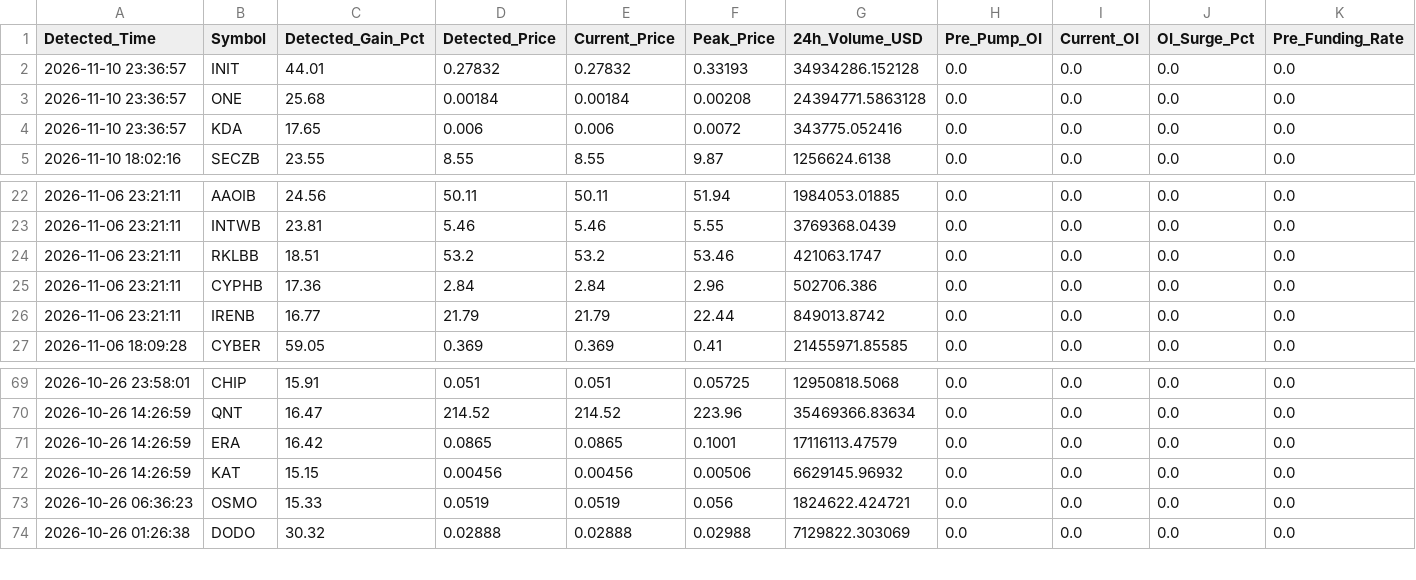
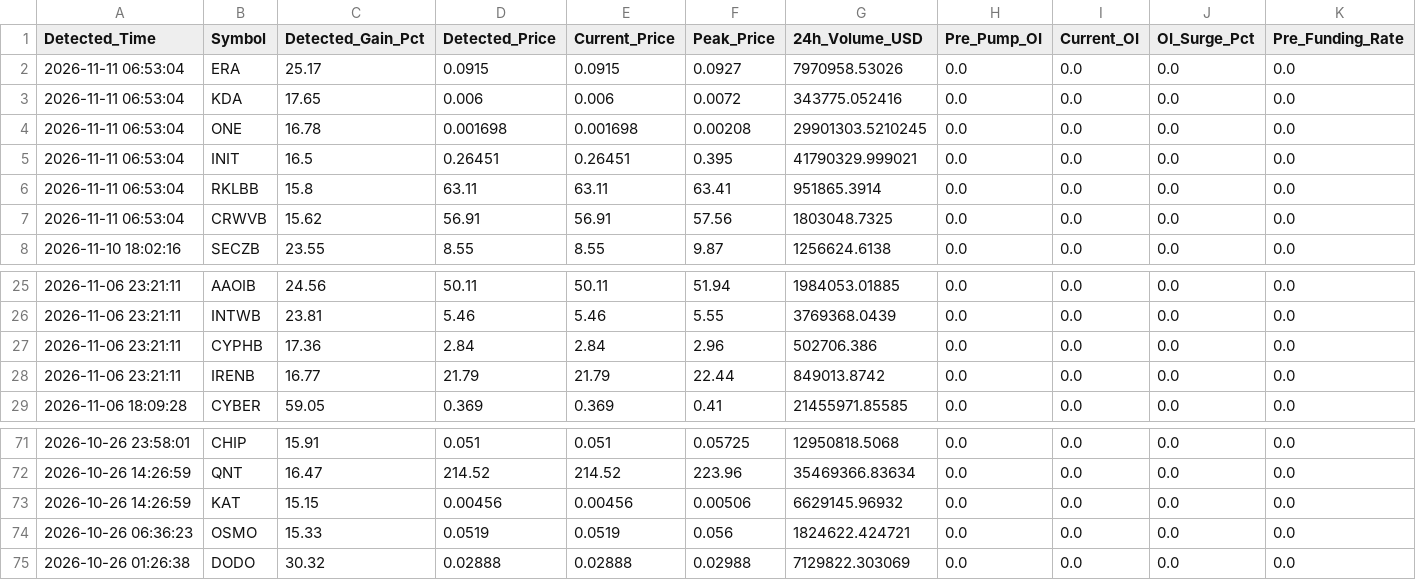
Before and after one commit to Mobinul88/mobinul, a CSV file: forward_cycle_log.csv, drawn as a sheet; only a part is shown, gaps mark what is left out; removed rows and columns are numbered as before the commit, all else as after; rows hold the shown columns only; the diff names each change by its address in the sheet, - before the commit and + after, or states it on an @@ line.

```diff
--- a/forward_cycle_log.csv
+++ b/forward_cycle_log.csv
-row 2: 2026-11-10 23:36:57 | INIT | 44.01 | 0.27832 | 0.27832 | 0.33193 | 34934286.152128 | 0.0 | 0.0 | 0.0 | 0.0
-A2:A3 (Detected_Time): 2026-11-10 23:36:57
+A2:A3 (Detected_Time): 2026-11-11 06:53:04
-B2 (Symbol): ONE
+B2 (Symbol): ERA
-C2 (Detected_Gain_Pct): 25.68
+C2 (Detected_Gain_Pct): 25.17
-D2 (Detected_Price): 0.00184
+D2 (Detected_Price): 0.0915
-E2 (Current_Price): 0.00184
+E2 (Current_Price): 0.0915
-F2 (Peak_Price): 0.00208
+F2 (Peak_Price): 0.0927
-G2 (24h_Volume_USD): 24394771.5863128
+G2 (24h_Volume_USD): 7970958.53026
+row 4: 2026-11-11 06:53:04 | ONE | 16.78 | 0.001698 | 0.001698 | 0.00208 | 29901303.5210245 | 0.0 | 0.0 | 0.0 | 0.0
+row 5: 2026-11-11 06:53:04 | INIT | 16.5 | 0.26451 | 0.26451 | 0.395 | 41790329.999021 | 0.0 | 0.0 | 0.0 | 0.0
+row 6: 2026-11-11 06:53:04 | RKLBB | 15.8 | 63.11 | 63.11 | 63.41 | 951865.3914 | 0.0 | 0.0 | 0.0 | 0.0
+row 7: 2026-11-11 06:53:04 | CRWVB | 15.62 | 56.91 | 56.91 | 57.56 | 1803048.7325 | 0.0 | 0.0 | 0.0 | 0.0
-row 24: 2026-11-06 23:21:11 | RKLBB | 18.51 | 53.2 | 53.2 | 53.46 | 421063.1747 | 0.0 | 0.0 | 0.0 | 0.0
-row 71: 2026-10-26 14:26:59 | ERA | 16.42 | 0.0865 | 0.0865 | 0.1001 | 17116113.47579 | 0.0 | 0.0 | 0.0 | 0.0
```
